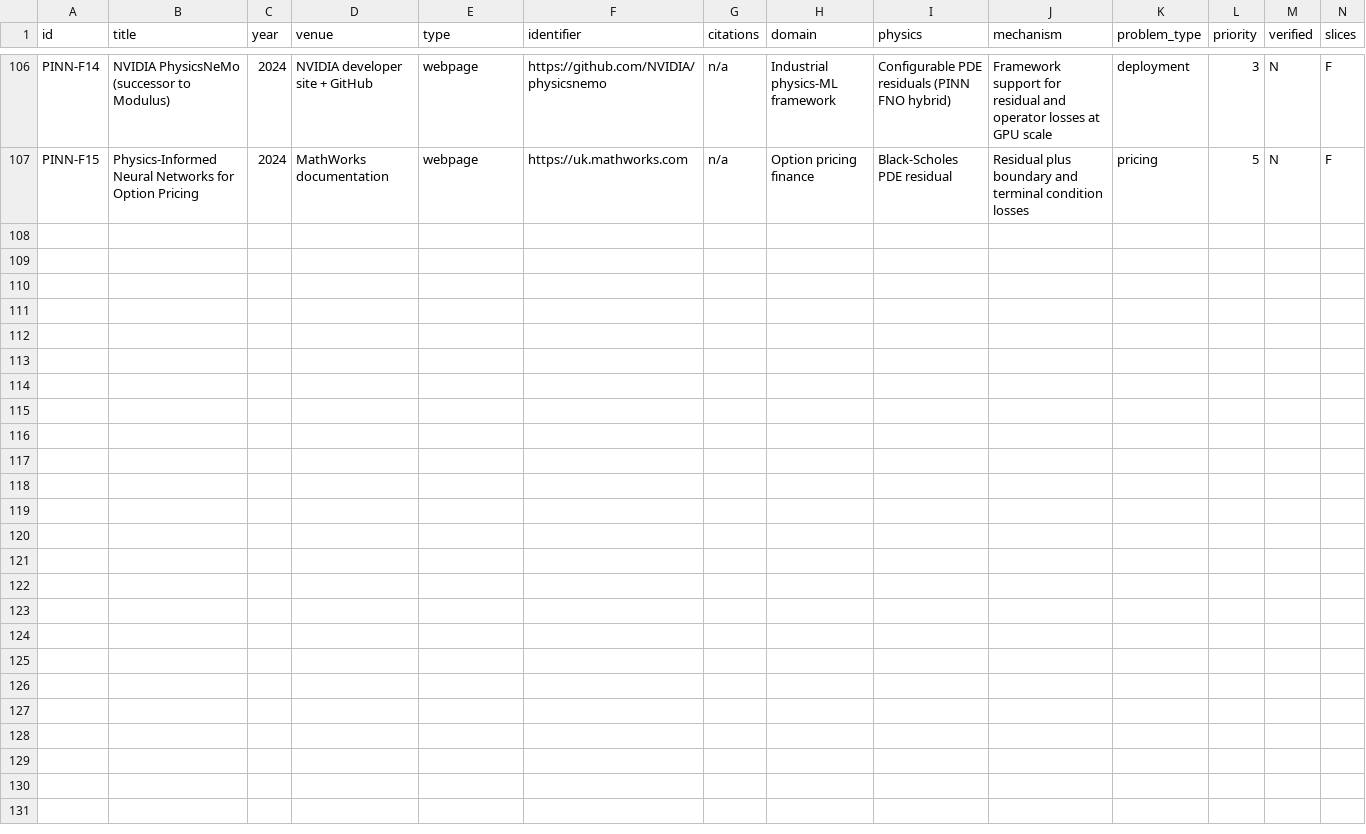
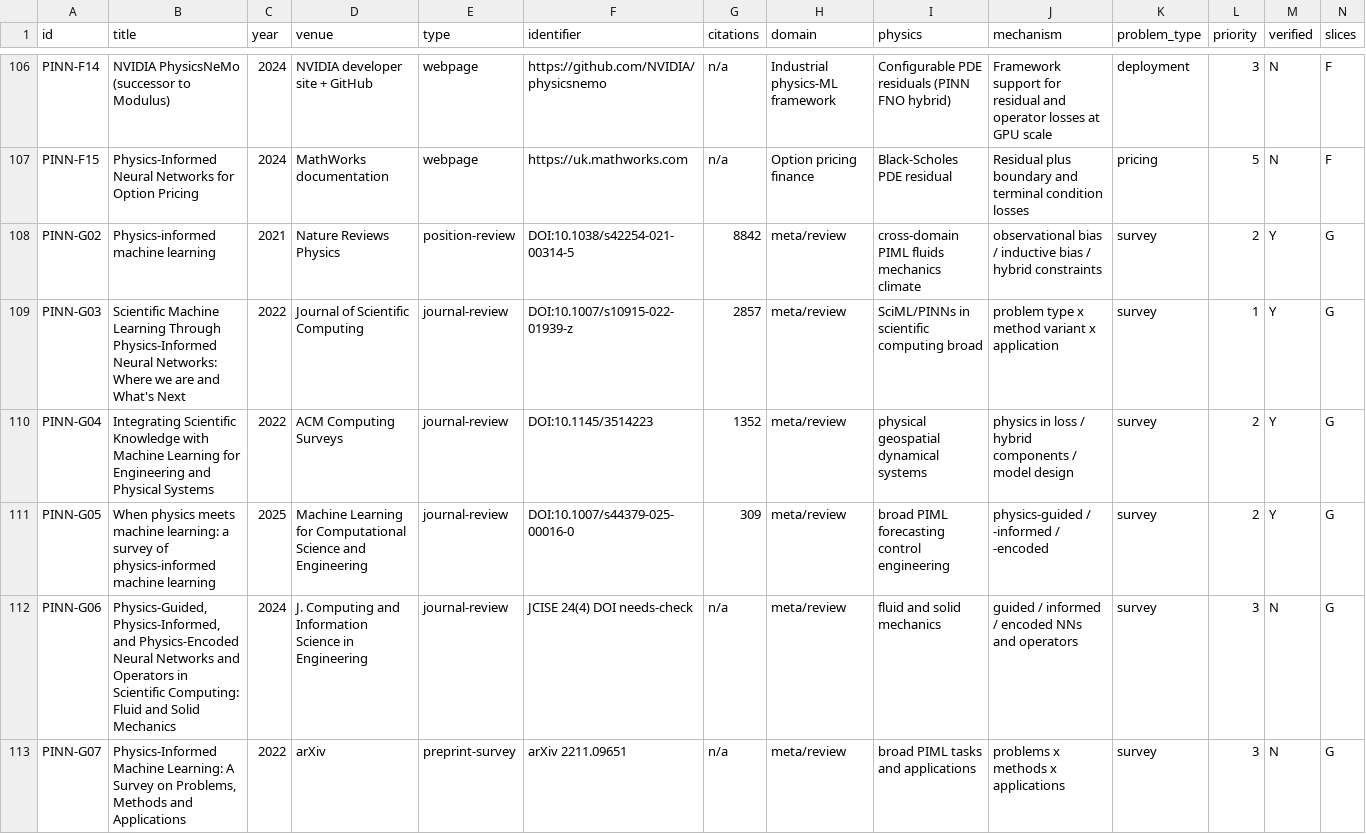
Before and after one commit to ihmorol/pinn-review, a CSV file: data/paper-inventory.csv, drawn as a sheet; only a part is shown, gaps mark what is left out; the diff covers the shown part only.

Commit message:
docs: complete dossier — meta-review landscape, positioning, final inventory (117 papers)

```diff
--- a/data/paper-inventory.csv
+++ b/data/paper-inventory.csv
@@ -107 +107,7 @@ PINN-F14,NVIDIA PhysicsNeMo (successor to Modulus),2024,NVIDIA developer site +
 PINN-F15,Physics-Informed Neural Networks for Option Pricing,2024,MathWorks documentation,webpage,https://uk.mathworks.com,n/a,Option pricing finance,Black-Scholes PDE residual,Residual plus boundary and terminal condition losses,pricing,5,N,F
+PINN-G02,Physics-informed machine learning,2021,Nature Reviews Physics,position-review,DOI:10.1038/s42254-021-00314-5,8842,meta/review,cross-domain PIML fluids mechanics climate,observational bias / inductive bias / hybrid constraints,survey,2,Y,G
+PINN-G03,Scientific Machine Learning Through Physics-Informed Neural Networks: Where we are and What's Next,2022,Journal of Scientific Computing,journal-review,DOI:10.1007/s10915-022-01939-z,2857,meta/review,SciML/PINNs in scientific computing broad,problem type x method variant x application,survey,1,Y,G
+PINN-G04,Integrating Scientific Knowledge with Machine Learning for Engineering and Physical Systems,2022,ACM Computing Surveys,journal-review,DOI:10.1145/3514223,1352,meta/review,physical geospatial dynamical systems,physics in loss / hybrid components / model design,survey,2,Y,G
+PINN-G05,When physics meets machine learning: a survey of physics-informed machine learning,2025,Machine Learning for Computational Science and Engineering,journal-review,DOI:10.1007/s44379-025-00016-0,309,meta/review,broad PIML forecasting control engineering,physics-guided / -informed / -encoded,survey,2,Y,G
+PINN-G06,"Physics-Guided, Physics-Informed, and Physics-Encoded Neural Networks and Operators in Scientific Computing: Fluid and Solid Mechanics",2024,J. Computing and Information Science in Engineering,journal-review,JCISE 24(4) DOI needs-check,n/a,meta/review,fluid and solid mechanics,guided / informed / encoded NNs and operators,survey,3,N,G
+PINN-G07,"Physics-Informed Machine Learning: A Survey on Problems, Methods and Applications",2022,arXiv,preprint-survey,arXiv 2211.09651,n/a,meta/review,broad PIML tasks and applications,problems x methods x applications,survey,3,N,G
```
Also changed, not shown: 5 added rows and 3 edited cells elsewhere in this file, 16 other files.
